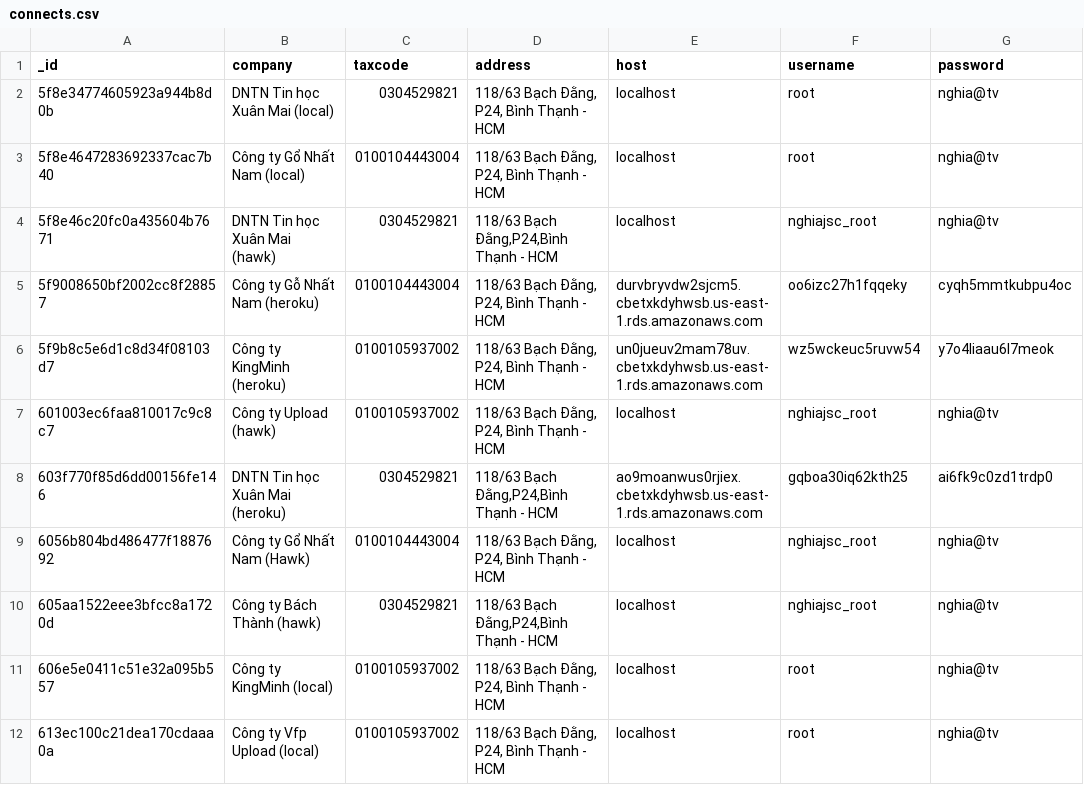
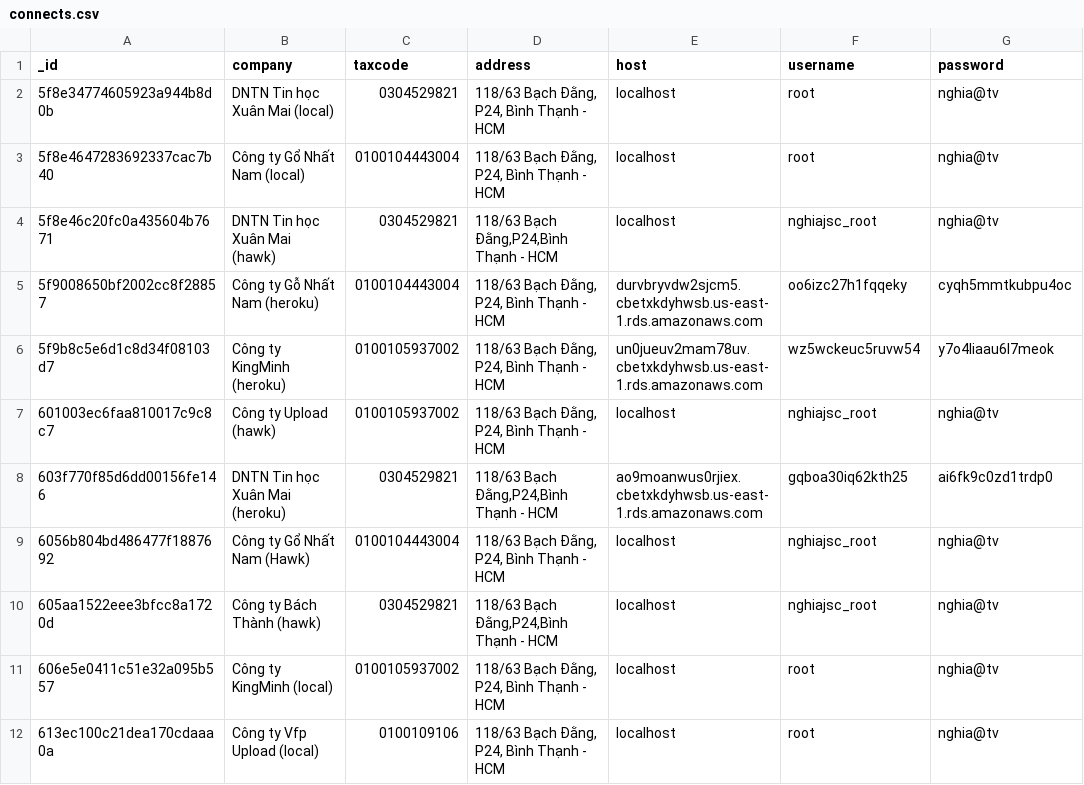
Before and after one commit to 5nghiatv/kt2022, a CSV file: server/backup/connects.csv, drawn as a sheet; only a part is shown; the diff names each change by its address in the sheet, - before the commit and + after, or states it on an @@ line.

```diff
--- a/server/backup/connects.csv
+++ b/server/backup/connects.csv
-C12 (taxcode): 0100105937002
+C12 (taxcode): 0100109106
```
Also changed, not shown: server/backup/customers.csv, server/backup/employees.csv, 5 other files.
